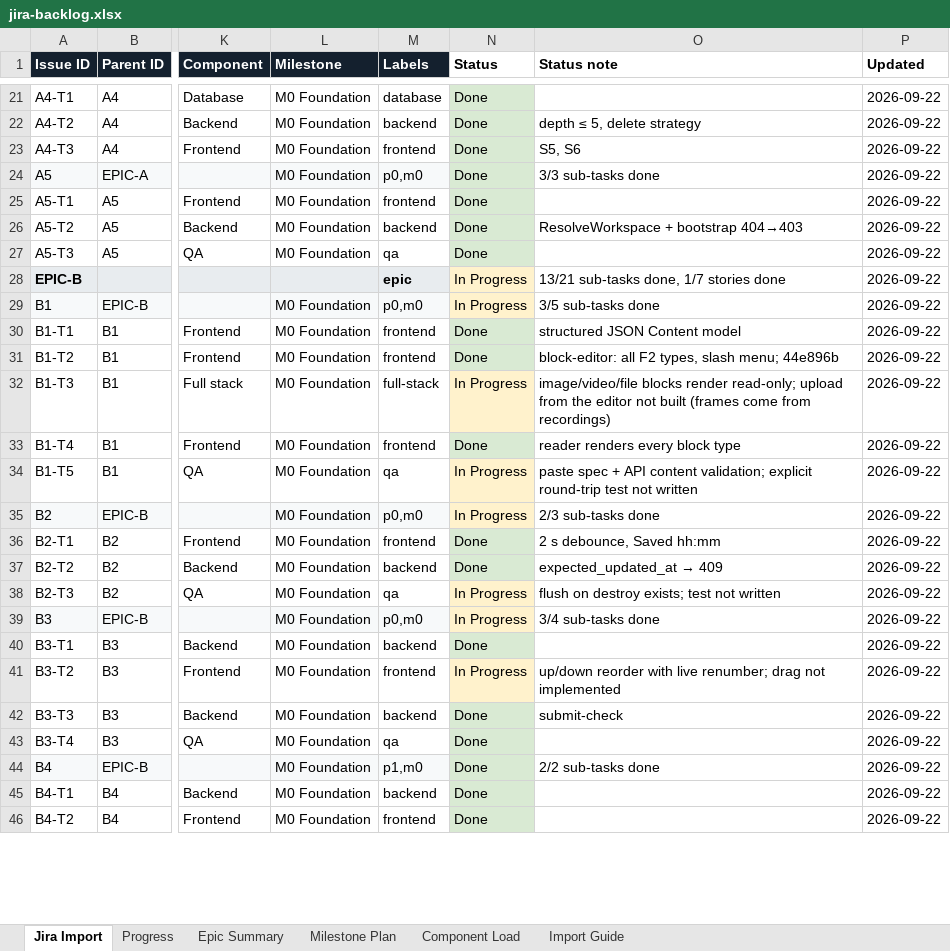
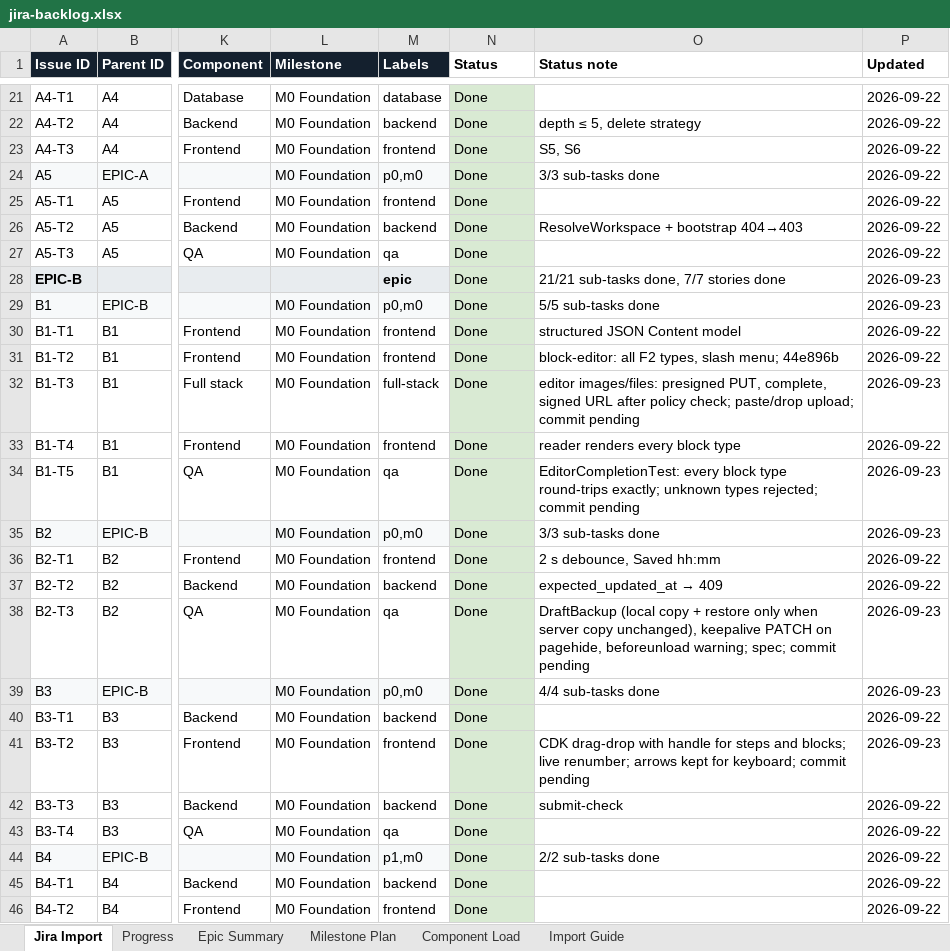
Before and after one commit to padmanabhan11/FlowZapp, an Excel workbook: Documentation/jira-backlog.xlsx, sheet Jira Import, drawn as a sheet; only a part is shown, gaps mark what is left out; values as stored, in another font and other column widths than the file's, no borders; the diff covers the shown part only; the diff names each change by its address in the sheet, - before the commit and + after, or states it on an @@ line.

```diff
--- a/Documentation/jira-backlog.xlsx (sheet Jira Import)
+++ b/Documentation/jira-backlog.xlsx (sheet Jira Import)
-N28:N29 (Status): In Progress
+N28:N29 (Status): Done
-N28:N29 fill: #FFF2CC
+N28:N29 fill: #D9EAD3
-O28 (Status note): 13/21 sub-tasks done, 1/7 stories done
+O28 (Status note): 21/21 sub-tasks done, 7/7 stories done
-P28:P29 (Updated): 2026-09-22
+P28:P29 (Updated): 2026-09-23
-O29 (Status note): 3/5 sub-tasks done
+O29 (Status note): 5/5 sub-tasks done
-N32 (Status): In Progress
+N32 (Status): Done
-N32 fill: #FFF2CC
+N32 fill: #D9EAD3
-O32 (Status note): image/video/file blocks render read-only; upload from the editor not built (frames come from recordings)
+O32 (Status note): editor images/files: presigned PUT, complete, signed URL after policy check; paste/drop upload; commit pending
-P32 (Updated): 2026-09-22
+P32 (Updated): 2026-09-23
-N34:N35 (Status): In Progress
+N34:N35 (Status): Done
-N34:N35 fill: #FFF2CC
+N34:N35 fill: #D9EAD3
-O34 (Status note): paste spec + API content validation; explicit round-trip test not written
+O34 (Status note): EditorCompletionTest: every block type round-trips exactly; unknown types rejected; commit pending
-P34:P35 (Updated): 2026-09-22
+P34:P35 (Updated): 2026-09-23
-O35 (Status note): 2/3 sub-tasks done
+O35 (Status note): 3/3 sub-tasks done
-N38:N39 (Status): In Progress
+N38:N39 (Status): Done
-N38:N39 fill: #FFF2CC
+N38:N39 fill: #D9EAD3
-O38 (Status note): flush on destroy exists; test not written
+O38 (Status note): DraftBackup (local copy + restore only when server copy unchanged), keepalive PATCH on pagehide, beforeunload warning; spec; commit pending
-P38:P39 (Updated): 2026-09-22
+P38:P39 (Updated): 2026-09-23
-O39 (Status note): 3/4 sub-tasks done
+O39 (Status note): 4/4 sub-tasks done
-N41 (Status): In Progress
+N41 (Status): Done
-N41 fill: #FFF2CC
+N41 fill: #D9EAD3
-O41 (Status note): up/down reorder with live renumber; drag not implemented
+O41 (Status note): CDK drag-drop with handle for steps and blocks; live renumber; arrows kept for keyboard; commit pending
-P41 (Updated): 2026-09-22
+P41 (Updated): 2026-09-23
```
Also changed, not shown: 21 edited cells and cell formats elsewhere in this sheet, sheet Progress, 37 other files.
